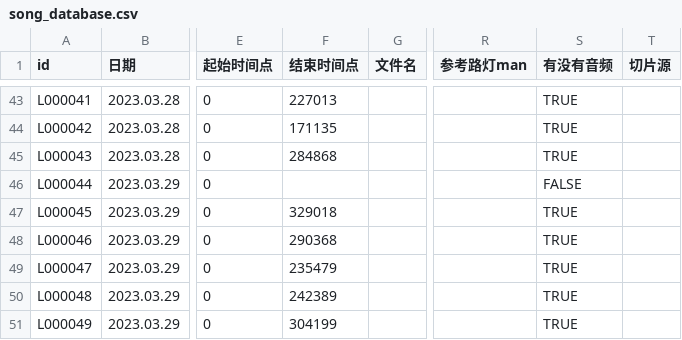
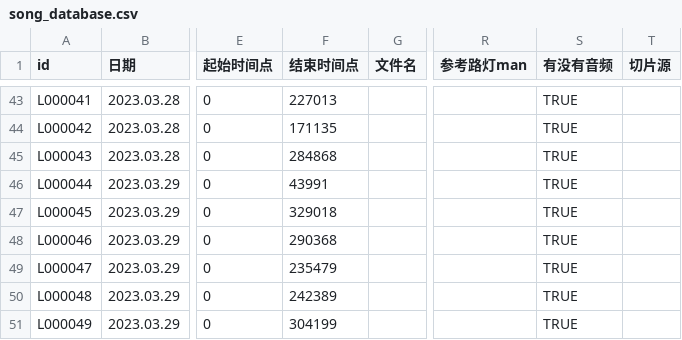
Before and after one commit to VTB-LINK/VTB-STUDIO-DB, a CSV file: song_database.csv, drawn as a sheet; only a part is shown, gaps mark what is left out; the diff names each change by its address in the sheet, - before the commit and + after, or states it on an @@ line.

Commit message:
add cure for me

```diff
--- a/song_database.csv
+++ b/song_database.csv
-F46 (结束时间点): (empty)
+F46 (结束时间点): 43991
-S46 (有没有音频): FALSE
+S46 (有没有音频): TRUE
```
